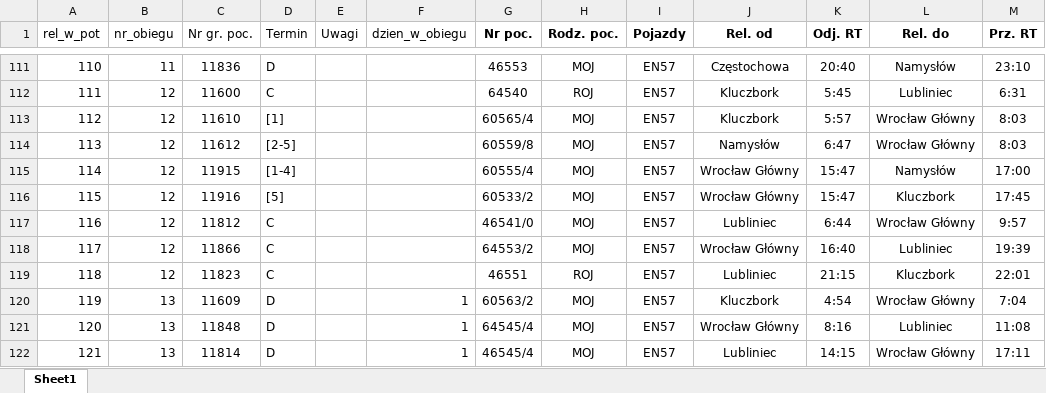
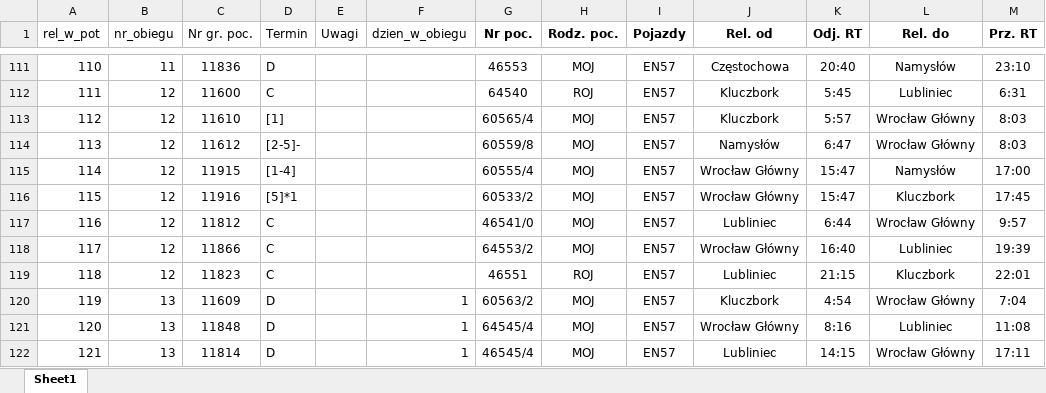
Before and after one commit to szmajdakacper/nowyObieg, an Excel workbook: src/inputs/plan_obiegow_taboru/plan_obiegow_taboru.xlsx, sheet Sheet1, drawn as a sheet; only a part is shown, gaps mark what is left out; values as stored, in another font and other column widths than the file's, no borders; the diff names each change by its address in the sheet, - before the commit and + after, or states it on an @@ line.

```diff
--- a/src/inputs/plan_obiegow_taboru/plan_obiegow_taboru.xlsx (sheet Sheet1)
+++ b/src/inputs/plan_obiegow_taboru/plan_obiegow_taboru.xlsx (sheet Sheet1)
-D114 (Termin): [2-5]
+D114 (Termin): [2-5]-
-D116 (Termin): [5]
+D116 (Termin): [5]*1
```
Also changed, not shown: 25 other files.
